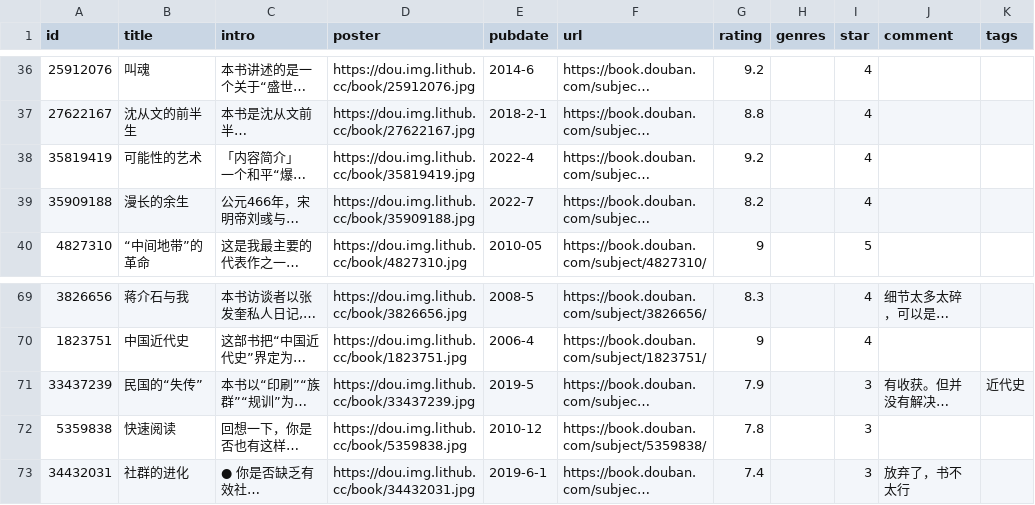
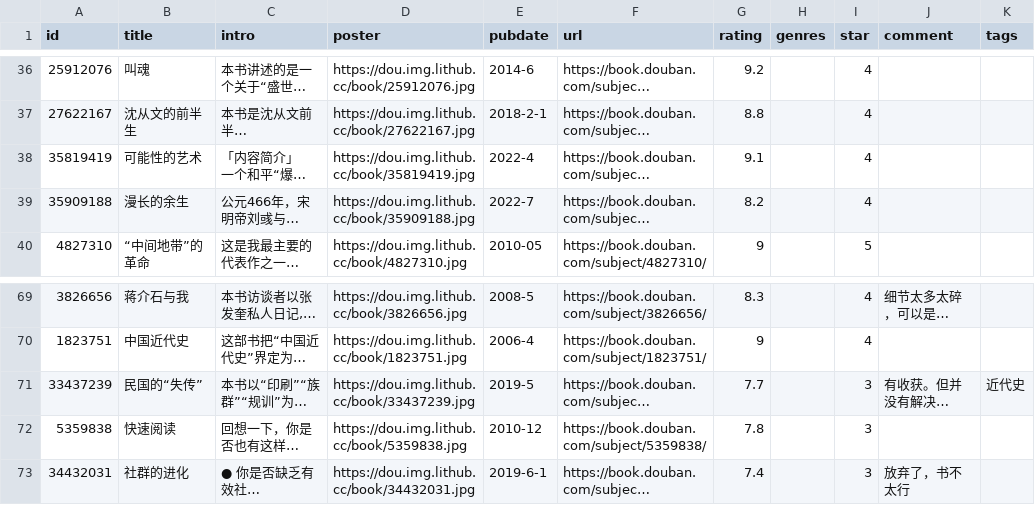
Before and after one commit to Feng6611/KusHome, a CSV file: data/douban/book.csv, drawn as a sheet; only a part is shown, gaps mark what is left out; long unchanged cells end in …; the diff names each change by its address in the sheet, - before the commit and + after, or states it on an @@ line.

Commit message:
chore: update douban data

```diff
--- a/data/douban/book.csv
+++ b/data/douban/book.csv
-G38 (rating): 9.2
+G38 (rating): 9.1
-G71 (rating): 7.9
+G71 (rating): 7.7
```
